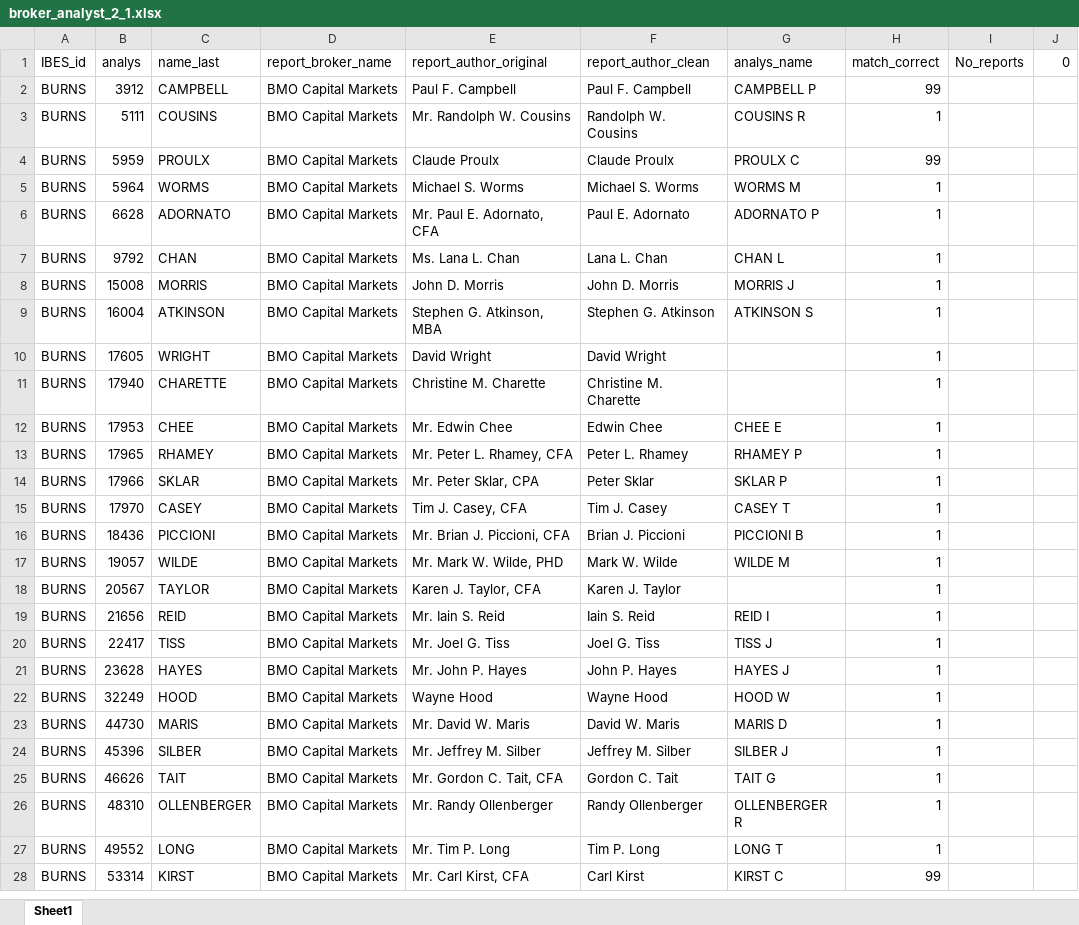
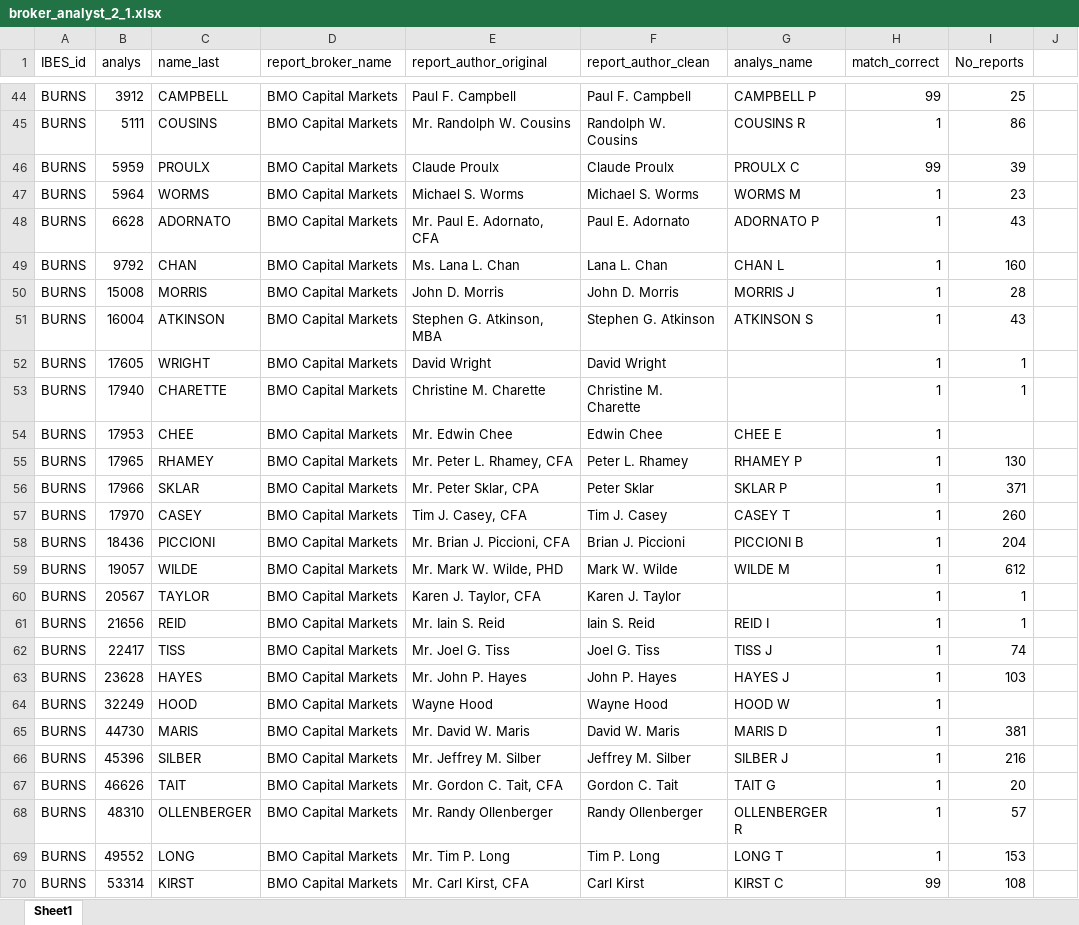
Before and after one commit to monnss69/Mergent-Online-Auto-Download, an Excel workbook: broker_analyst_2_1.xlsx, sheet Sheet1, drawn as a sheet; only a part is shown, gaps mark what is left out; values as stored, in another font and other column widths than the file's, no borders; addresses are those after the commit; the diff covers the shown part only; the diff names each change by its address in the sheet, - before the commit and + after, or states it on an @@ line.

```diff
--- a/broker_analyst_2_1.xlsx (sheet Sheet1)
+++ b/broker_analyst_2_1.xlsx (sheet Sheet1)
-J1: 0
+J1: (empty)
-I44 (No_reports): (empty)
+I44 (No_reports): 25
-I45 (No_reports): (empty)
+I45 (No_reports): 86
-I46 (No_reports): (empty)
+I46 (No_reports): 39
-I47 (No_reports): (empty)
+I47 (No_reports): 23
-I48 (No_reports): (empty)
+I48 (No_reports): 43
-I49 (No_reports): (empty)
+I49 (No_reports): 160
-I50 (No_reports): (empty)
+I50 (No_reports): 28
-I51 (No_reports): (empty)
+I51 (No_reports): 43
-I52:I53 (No_reports): (empty)
+I52:I53 (No_reports): 1
-I55 (No_reports): (empty)
+I55 (No_reports): 130
-I56 (No_reports): (empty)
+I56 (No_reports): 371
-I57 (No_reports): (empty)
+I57 (No_reports): 260
-I58 (No_reports): (empty)
+I58 (No_reports): 204
-I59 (No_reports): (empty)
+I59 (No_reports): 612
-I60:I61 (No_reports): (empty)
+I60:I61 (No_reports): 1
-I62 (No_reports): (empty)
+I62 (No_reports): 74
-I63 (No_reports): (empty)
+I63 (No_reports): 103
-I65 (No_reports): (empty)
+I65 (No_reports): 381
-I66 (No_reports): (empty)
+I66 (No_reports): 216
-I67 (No_reports): (empty)
+I67 (No_reports): 20
-I68 (No_reports): (empty)
+I68 (No_reports): 57
-I69 (No_reports): (empty)
+I69 (No_reports): 153
-I70 (No_reports): (empty)
+I70 (No_reports): 108
```
Also changed, not shown: 42 added rows and 156 edited cells elsewhere in this sheet, 5 other files.
